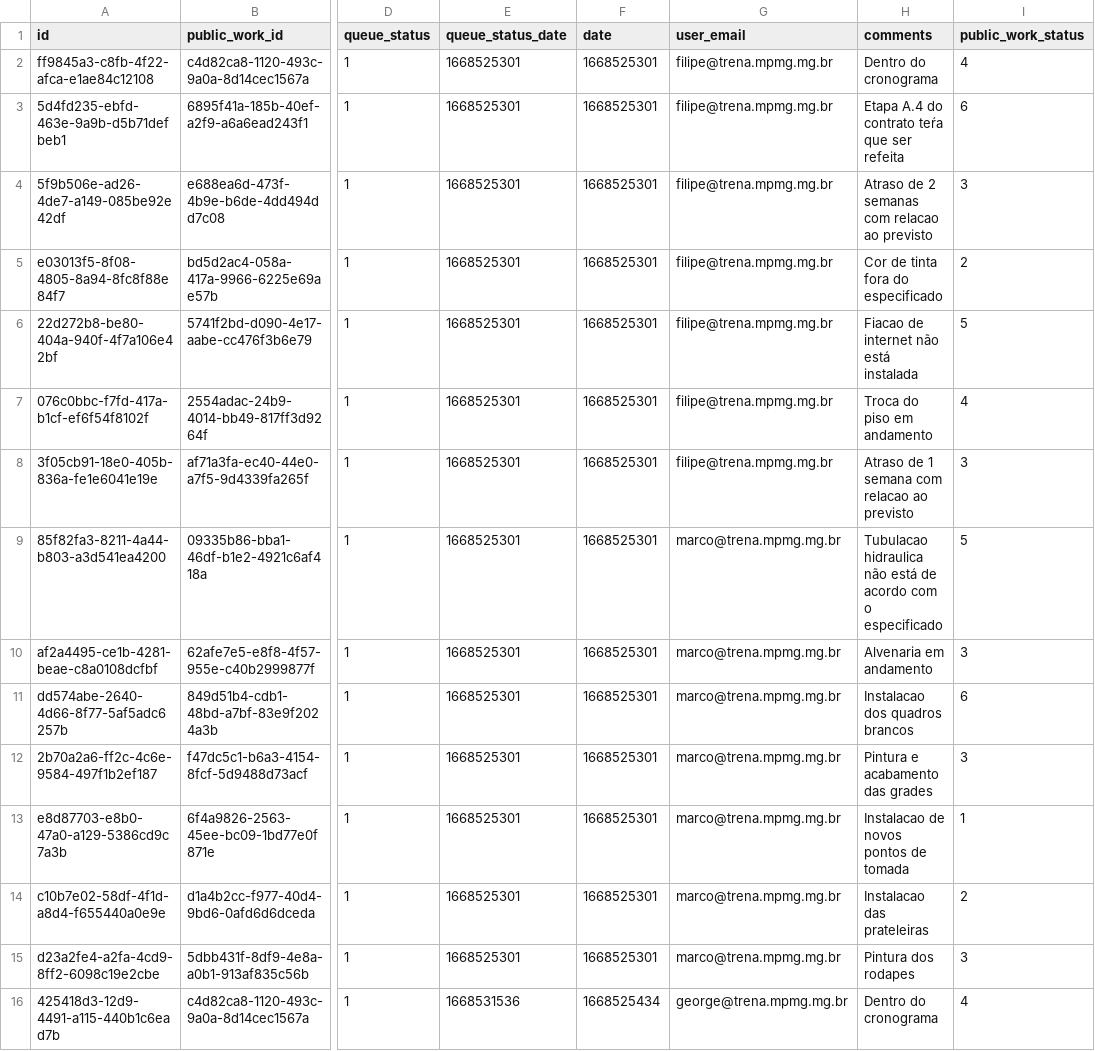
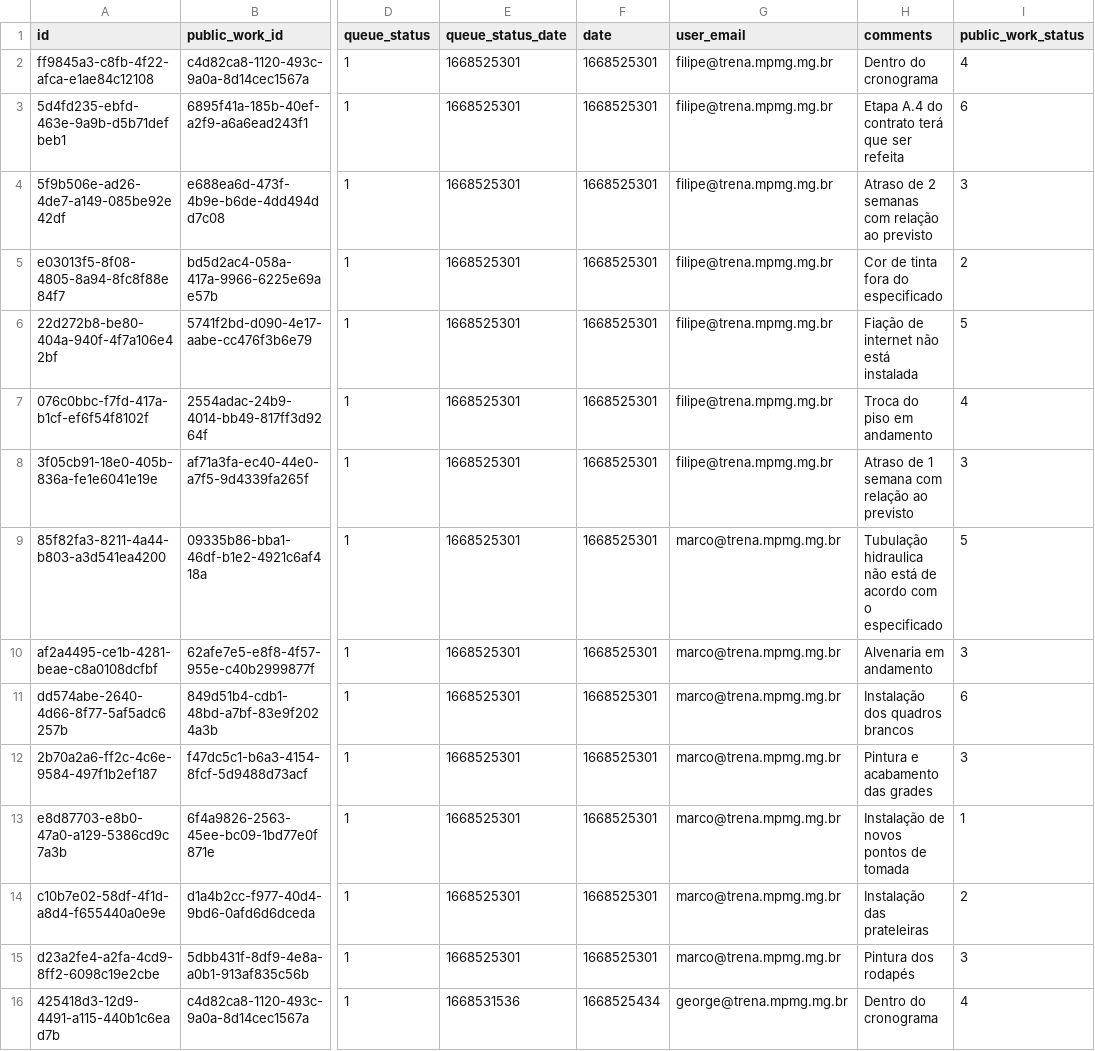
Before and after one commit to MPMG-DCC-UFMG/F05-Mobile-backend, a CSV file: initial_data/collects/collects.csv, drawn as a sheet; only a part is shown, gaps mark what is left out; the diff covers the shown part only; the diff names each change by its address in the sheet, - before the commit and + after, or states it on an @@ line.

Commit message:
Fix typos

```diff
--- a/initial_data/collects/collects.csv
+++ b/initial_data/collects/collects.csv
-H3 (comments): Etapa A.4 do contrato teŕa que ser refeita
+H3 (comments): Etapa A.4 do contrato terá que ser refeita
-H4 (comments): Atraso de 2 semanas com relacao ao previsto
+H4 (comments): Atraso de 2 semanas com relação ao previsto
-H6 (comments): Fiacao de internet não está instalada
+H6 (comments): Fiação de internet não está instalada
-H8 (comments): Atraso de 1 semana com relacao ao previsto
+H8 (comments): Atraso de 1 semana com relação ao previsto
-H9 (comments): Tubulacao hidraulica não…
+H9 (comments): Tubulação hidraulica não…
-H11 (comments): Instalacao dos quadros brancos
+H11 (comments): Instalação dos quadros brancos
-H13 (comments): Instalacao de novos pontos de tomada
+H13 (comments): Instalação de novos pontos de tomada
-H14 (comments): Instalacao das prateleiras
+H14 (comments): Instalação das prateleiras
-H15 (comments): Pintura dos rodapes
+H15 (comments): Pintura dos rodapés
```
Also changed, not shown: 8 edited cells elsewhere in this file, initial_data/inspections/inspections.csv.
